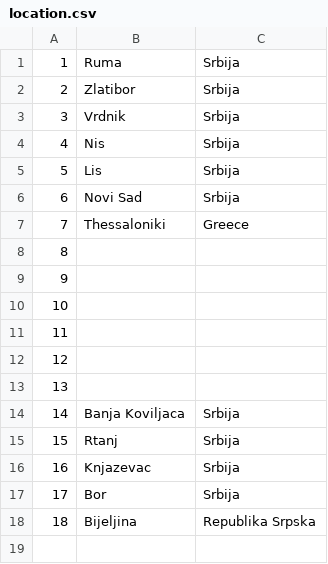
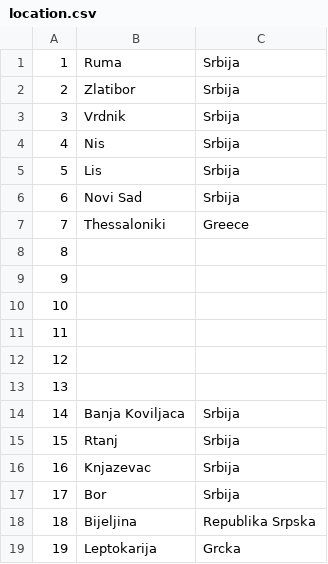
Before and after one commit to Dusan171/student-project-BookingApp, a CSV file: Resources/Data/location.csv, drawn as a sheet.

```diff
--- a/Resources/Data/location.csv
+++ b/Resources/Data/location.csv
@@ -18 +18,2 @@
 18|Bijeljina|Republika Srpska
+19|Leptokarija|Grcka
```
Also changed, not shown: Resources/Data/accommodation.csv, Resources/Data/occupiedDates.csv, 6 other files.
